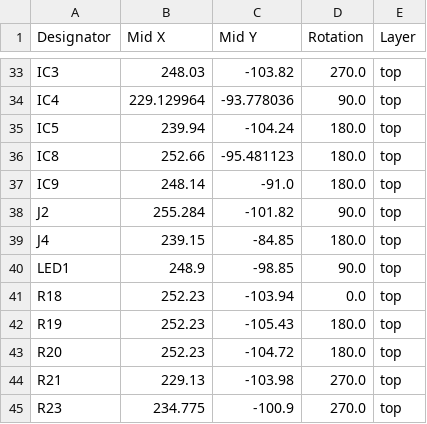
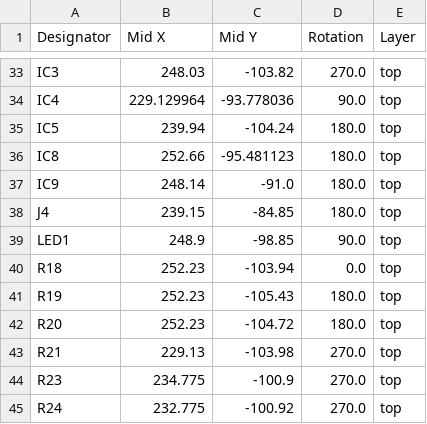
Before and after one commit to mvanhorn/opentac, a CSV file: hardware/readout_60pin/production/stm-i2c-60-switch_positions.csv, drawn as a sheet; only a part is shown, gaps mark what is left out; the shorter side is filled out with more unchanged rows; the diff names each change by its address in the sheet, - before the commit and + after, or states it on an @@ line.

```diff
--- a/hardware/readout_60pin/production/stm-i2c-60-switch_positions.csv
+++ b/hardware/readout_60pin/production/stm-i2c-60-switch_positions.csv
-row 38: J2 | 255.284 | -101.82 | 90.0 | top
```
Also changed, not shown: hardware/readout_30pin/top/production/stm-i2c_positions.csv, 4 other files.
